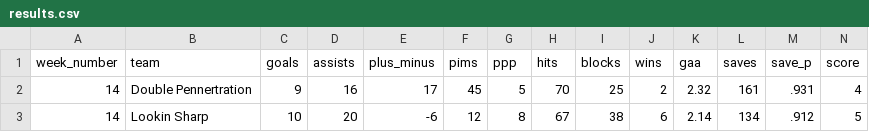
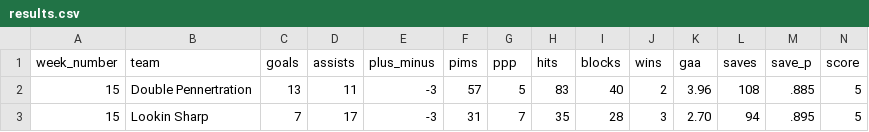
Before and after one commit to cregg/coast2coast, a CSV file: lib/scrapers/results.csv, drawn as a sheet; only a part is shown; the diff covers the shown part only.

Commit message:
Update for week 16

```diff
--- a/lib/scrapers/results.csv
+++ b/lib/scrapers/results.csv
@@ -1,3 +1,3 @@
 week_number,team,goals,assists,plus_minus,pims,ppp,hits,blocks,wins,gaa,saves,save_p,score
-14,Double Pennertration,9,16,17,45,5,70,25,2,2.32,161,.931,4
-14,Lookin Sharp,10,20,-6,12,8,67,38,6,2.14,134,.912,5
+15,Double Pennertration,13,11,-3,57,5,83,40,2,3.96,108,.885,5
+15,Lookin Sharp,7,17,-3,31,7,35,28,3,2.70,94,.895,5
```
Also changed, not shown: 100 edited cells elsewhere in this file, 16 other files.
